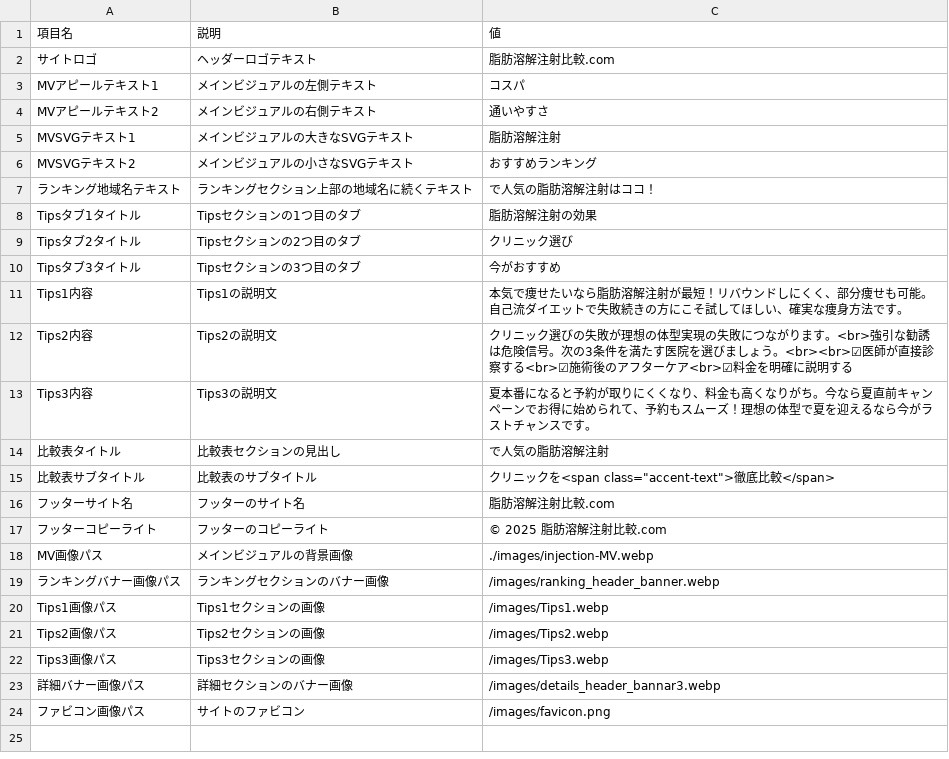
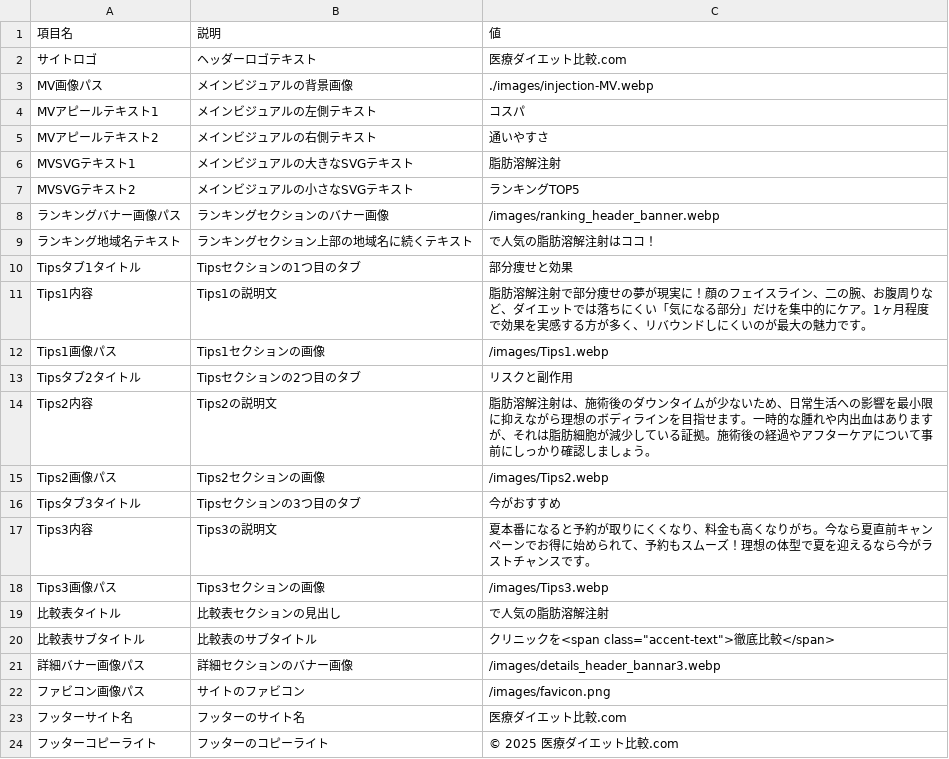
Before and after one commit to sennaoyuki/format_Site_2_-structure, a CSV file: public/injection-lipolysis001/data/site-common-texts.csv, drawn as a sheet; removed rows and columns are numbered as before the commit, all else as after; the diff names each change by its address in the sheet, - before the commit and + after, or states it on an @@ line.

```diff
--- a/public/injection-lipolysis001/data/site-common-texts.csv
+++ b/public/injection-lipolysis001/data/site-common-texts.csv
-C2: 脂肪溶解注射比較.com
+C2: 医療ダイエット比較.com
@@ row 18 moved to row 3: MV画像パス @@
-C7: おすすめランキング
+C7: ランキングTOP5
@@ row 19 moved to row 8: ランキングバナー画像パス @@
-C10: 脂肪溶解注射の効果
+C10: 部分痩せと効果
+row 11: Tips1内容 | Tips1の説明文 | 脂肪溶解注射で部分痩せの夢が現実に！顔のフェイスライン、二の腕、お腹周りなど、ダイエットでは落ちにくい「気になる部分」だけを集中的にケア。1ヶ月程度で効果を実感する方が多く、リバウンドしにくいのが最大の魅力です。
@@ row 20 moved to row 12: Tips1画像パス @@
-C13: クリニック選び
+C13: リスクと副作用
+row 14: Tips2内容 | Tips2の説明文 | 脂肪溶解注射は、施術後のダウンタイムが少ないため、日常生活への影響を最小限に抑えながら理想のボディラインを目指せます。一時的な腫れや内出血はありますが、それは脂肪細胞が減少している証拠。施術後の経過やアフターケアについて事前にしっかり確認しましょう。
@@ row 21 moved to row 15: Tips2画像パス @@
-row 11: Tips1内容 | Tips1の説明文 | 本気で痩せたいなら脂肪溶解注射が最短！リバウンドしにくく、部分痩せも可能。自己流ダイエットで失敗続きの方にこそ試してほしい、確実な痩身方法です。
-row 12: Tips2内容 | Tips2の説明文 | クリニック選びの失敗が理想の体型実現の失敗につながります。<br>強引な勧誘は危険信号。次の3条件を満たす医院を選びましょう。<br><br>☑医師が直接診察する<br>☑施術後のアフターケア<br>☑料金を明確に説明する
@@ row 22 moved to row 18: Tips3画像パス @@
-row 16: フッターサイト名 | フッターのサイト名 | 脂肪溶解注射比較.com
-row 17: フッターコピーライト | フッターのコピーライト | © 2025 脂肪溶解注射比較.com
+row 23: フッターサイト名 | フッターのサイト名 | 医療ダイエット比較.com
+row 24: フッターコピーライト | フッターのコピーライト | © 2025 医療ダイエット比較.com
```
Also changed, not shown: public/injection-lipolysis001/data/clinic-texts.csv, 1 other file.
